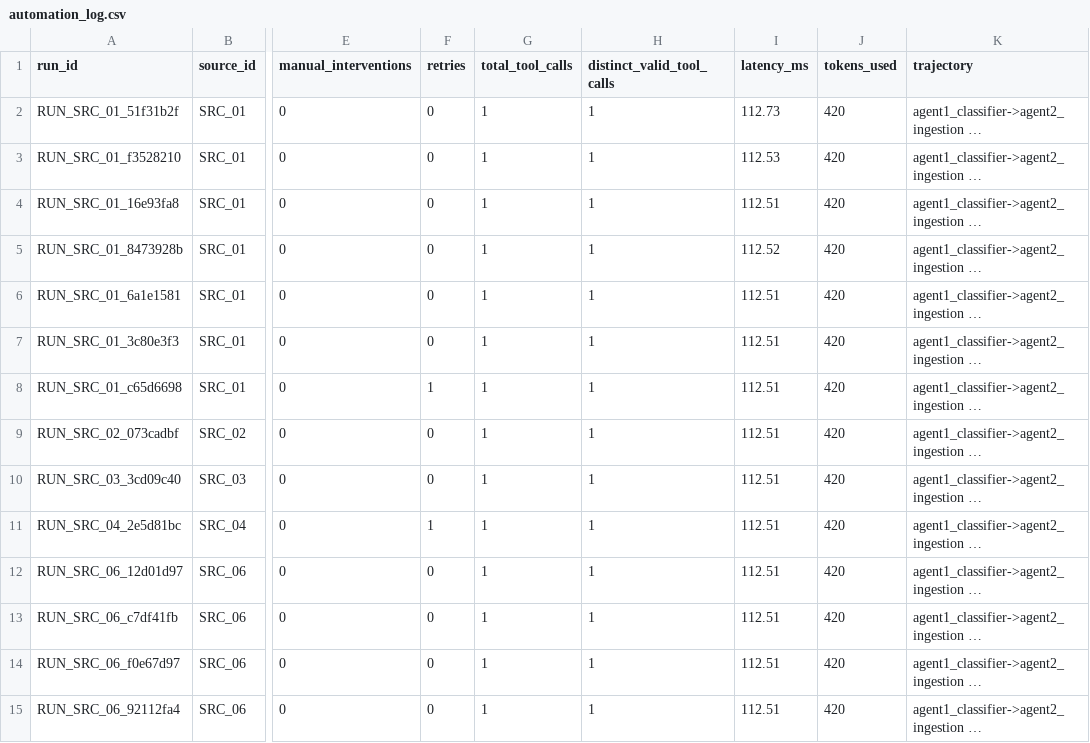
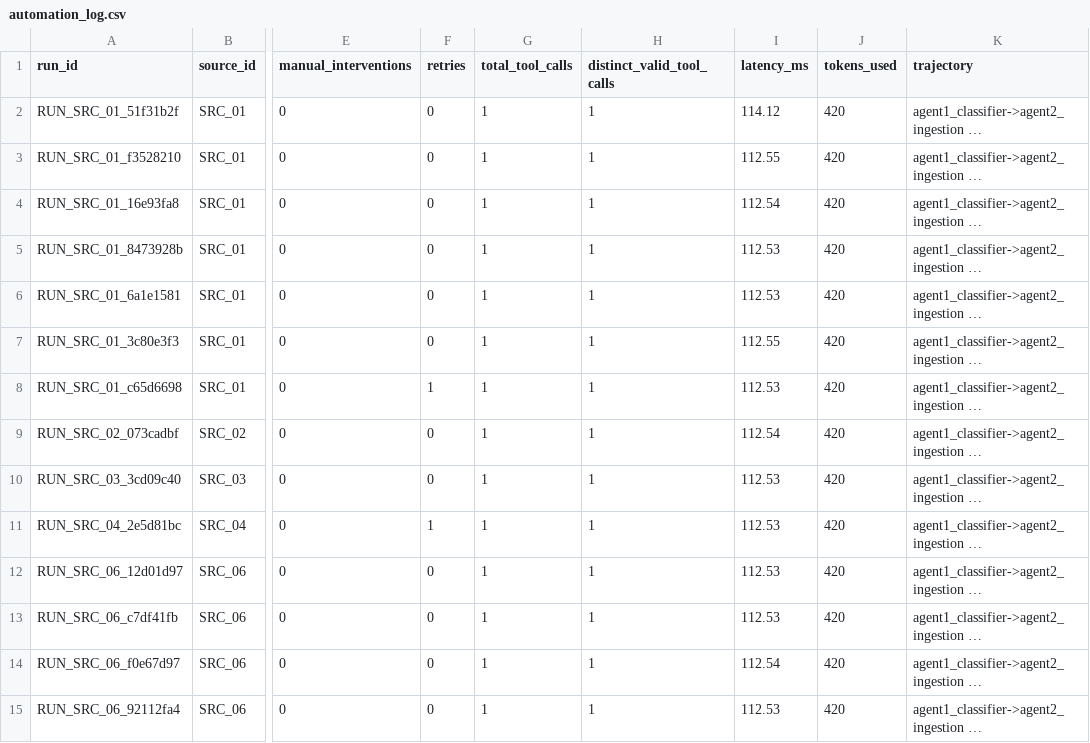
Before and after one commit to jenil-builds/unearthly, a CSV file: logs/automation_log.csv, drawn as a sheet; only a part is shown, gaps mark what is left out; long unchanged cells end in …; the diff covers the shown part only; the diff names each change by its address in the sheet, - before the commit and + after, or states it on an @@ line.

```diff
--- a/logs/automation_log.csv
+++ b/logs/automation_log.csv
-I2 (latency_ms): 112.73
+I2 (latency_ms): 114.12
-I3 (latency_ms): 112.53
+I3 (latency_ms): 112.55
-I4 (latency_ms): 112.51
+I4 (latency_ms): 112.54
-I5 (latency_ms): 112.52
+I5 (latency_ms): 112.53
-I6 (latency_ms): 112.51
+I6 (latency_ms): 112.53
-I7 (latency_ms): 112.51
+I7 (latency_ms): 112.55
-I8 (latency_ms): 112.51
+I8 (latency_ms): 112.53
-I9 (latency_ms): 112.51
+I9 (latency_ms): 112.54
-I10:I13 (latency_ms): 112.51
+I10:I13 (latency_ms): 112.53
-I14 (latency_ms): 112.51
+I14 (latency_ms): 112.54
-I15 (latency_ms): 112.51
+I15 (latency_ms): 112.53
```
Also changed, not shown: 2 removed rows and 26 edited cells elsewhere in this file, eval/phase2_metrics.csv, 13 other files.
